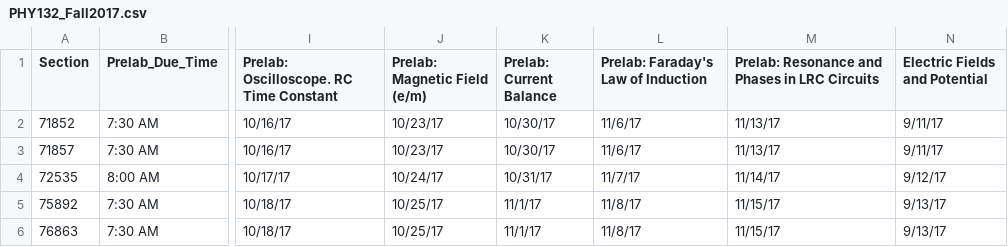
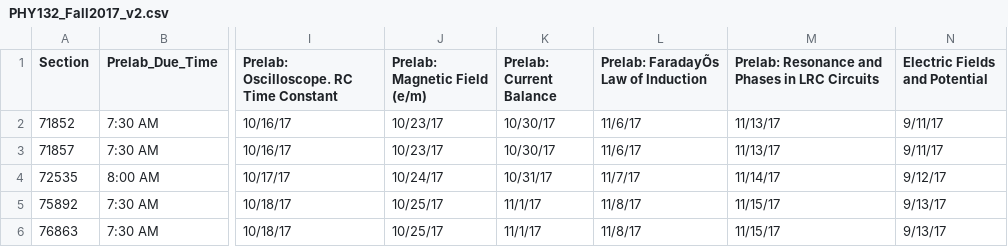
Before and after one commit to ratalabs/LMSA-core, a CSV file: PHY132_Fall2017/PHY132_Fall2017_v2.csv (was PHY132_Fall2017/PHY132_Fall2017.csv), drawn as a sheet; only a part is shown, gaps mark what is left out; the diff names each change by its address in the sheet, - before the commit and + after, or states it on an @@ line.

```diff
--- a/PHY132_Fall2017/PHY132_Fall2017.csv
+++ b/PHY132_Fall2017/PHY132_Fall2017_v2.csv
-L1: Prelab: Faraday's Law of Induction
+L1: Prelab: FaradayÕs Law of Induction
```
Also changed, not shown: 4 other files.
